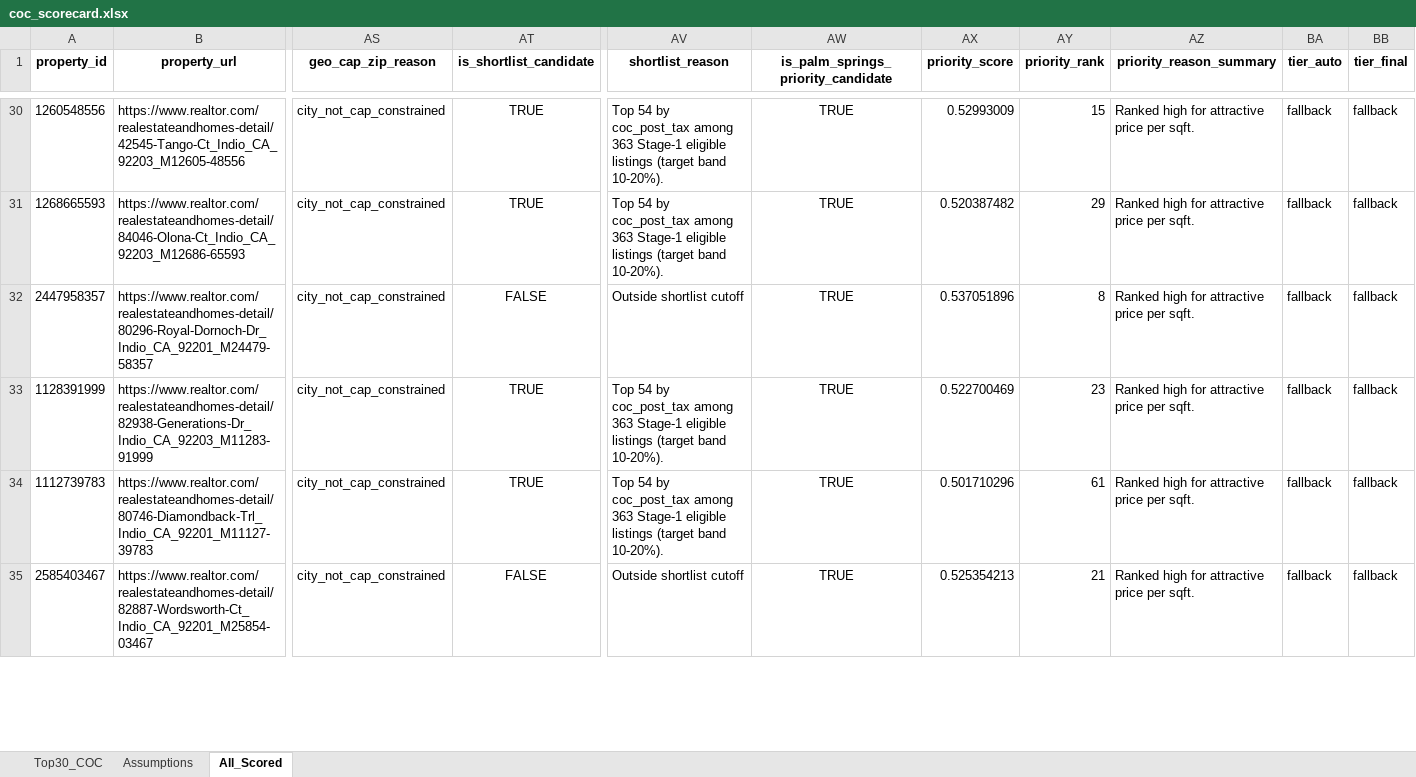
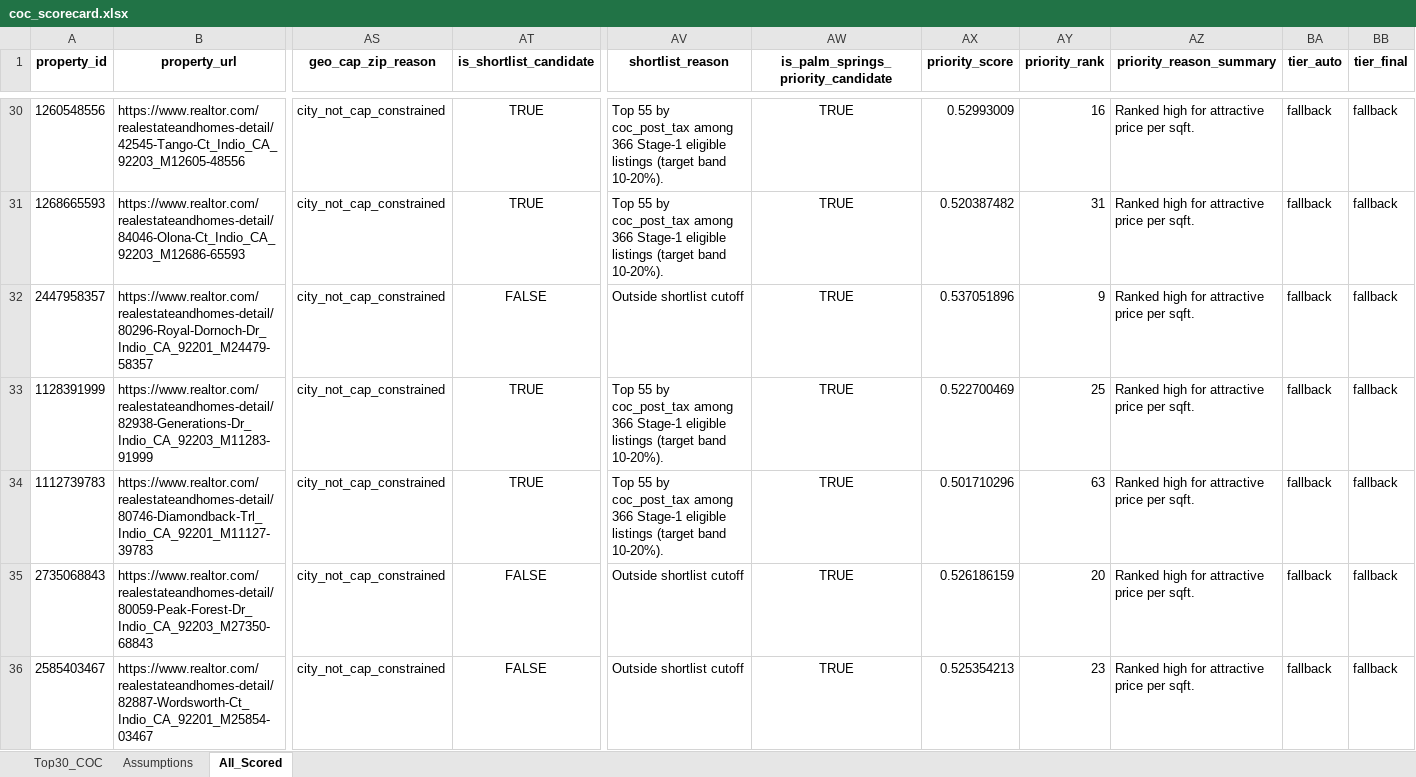
Before and after one commit to erichoonpark/HomeHarvest, an Excel workbook: examples/zips/coc_scorecard.xlsx, sheet All_Scored, drawn as a sheet; only a part is shown, gaps mark what is left out; values as stored, in another font and other column widths than the file's, no borders; addresses are those after the commit; rows hold the shown columns only; the diff covers the shown part only; the diff names each change by its address in the sheet, - before the commit and + after, or states it on an @@ line.

```diff
--- a/examples/zips/coc_scorecard.xlsx (sheet All_Scored)
+++ b/examples/zips/coc_scorecard.xlsx (sheet All_Scored)
-AV30:AV31 (shortlist_reason): Top 54 by coc_post_tax among 363 Stage-1 eligible…
+AV30:AV31 (shortlist_reason): Top 55 by coc_post_tax among 366 Stage-1 eligible…
-AY30 (priority_rank): 15
+AY30 (priority_rank): 16
-AY31 (priority_rank): 29
+AY31 (priority_rank): 31
-AY32 (priority_rank): 8
+AY32 (priority_rank): 9
-AV33:AV34 (shortlist_reason): Top 54 by coc_post_tax among 363 Stage-1 eligible…
+AV33:AV34 (shortlist_reason): Top 55 by coc_post_tax among 366 Stage-1 eligible…
-AY33 (priority_rank): 23
+AY33 (priority_rank): 25
-AY34 (priority_rank): 61
+AY34 (priority_rank): 63
+row 35: 2735068843 | https://www.realtor.com/realestateandhomes-detail/80059-Peak-Forest-Dr_Indio_CA_92203_M27350-68843 | city_not_cap_constrained | FALSE | Outside shortlist cutoff | TRUE | 0.526186159 | 20 | Ranked high for attractive price per sqft. | fallback | fallback
-AY36 (priority_rank): 21
+AY36 (priority_rank): 23
```
Also changed, not shown: 7 added rows, 3 removed rows and 430 edited cells elsewhere in this sheet, sheet Top30_COC, 5 other files.
